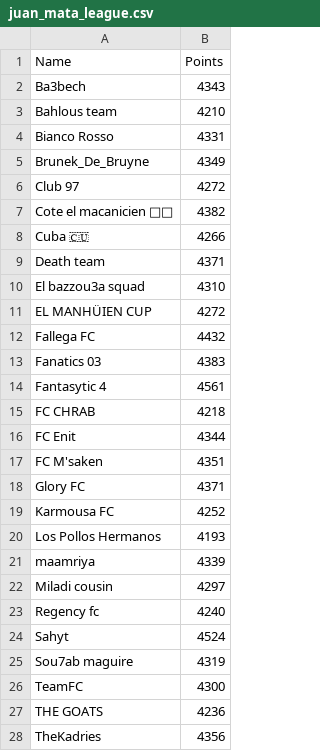
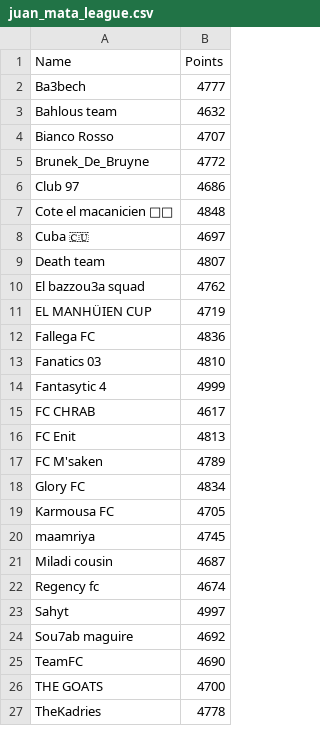
Before and after one commit to lastmaj/juan-mata-fpl, a CSV file: juan_mata_league.csv, drawn as a sheet; only a part is shown; the diff covers the shown part only.

```diff
--- a/juan_mata_league.csv
+++ b/juan_mata_league.csv
@@ -1,28 +1,27 @@
 Name,Points
-Ba3bech,4343
-Bahlous team,4210
-Bianco Rosso,4331
-Brunek_De_Bruyne,4349
-Club 97,4272
-Cote el macanicien 🛒🛒,4382
-Cuba 🇨🇺,4266
-Death team,4371
-El bazzou3a squad,4310
-EL MANHÜIEN CUP,4272
-Fallega FC,4432
-Fanatics 03,4383
-Fantasytic 4,4561
-FC CHRAB,4218
-FC Enit,4344
-FC M'saken,4351
-Glory FC,4371
-Karmousa FC,4252
-Los Pollos Hermanos,4193
-maamriya,4339
-Miladi cousin,4297
-Regency fc,4240
-Sahyt,4524
-Sou7ab maguire,4319
-TeamFC,4300
-THE GOATS,4236
-TheKadries,4356
+Ba3bech,4777
+Bahlous team,4632
+Bianco Rosso,4707
+Brunek_De_Bruyne,4772
+Club 97,4686
+Cote el macanicien 🛒🛒,4848
+Cuba 🇨🇺,4697
+Death team,4807
+El bazzou3a squad,4762
+EL MANHÜIEN CUP,4719
+Fallega FC,4836
+Fanatics 03,4810
+Fantasytic 4,4999
+FC CHRAB,4617
+FC Enit,4813
+FC M'saken,4789
+Glory FC,4834
+Karmousa FC,4705
+maamriya,4745
+Miladi cousin,4687
+Regency fc,4674
+Sahyt,4997
+Sou7ab maguire,4692
+TeamFC,4690
+THE GOATS,4700
+TheKadries,4778
```
Also changed, not shown: 2 removed rows and 19 edited cells elsewhere in this file, 1 other file.
